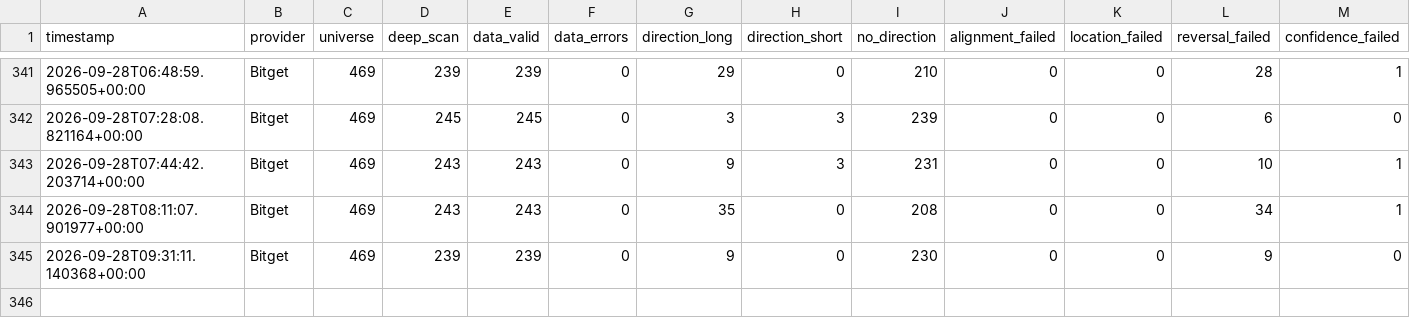
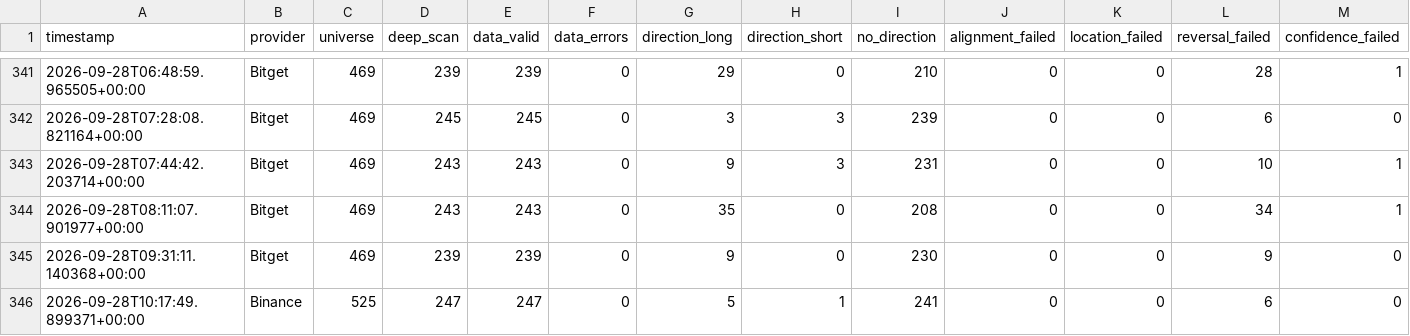
Before and after one commit to KikikJourney/Crypto-Scanner, a CSV file: data/signal_funnel_summary.csv, drawn as a sheet; only a part is shown, gaps mark what is left out; rows hold the shown columns only; the diff names each change by its address in the sheet, - before the commit and + after, or states it on an @@ line.

```diff
--- a/data/signal_funnel_summary.csv
+++ b/data/signal_funnel_summary.csv
+row 346: 2026-09-28T10:17:49.899371+00:00 | Binance | 525 | 247 | 247 | 0 | 5 | 1 | 241 | 0 | 0 | 6 | 0
```
Also changed, not shown: data/actionable_signals.csv, data/crypto_universe.csv, 2 other files.
